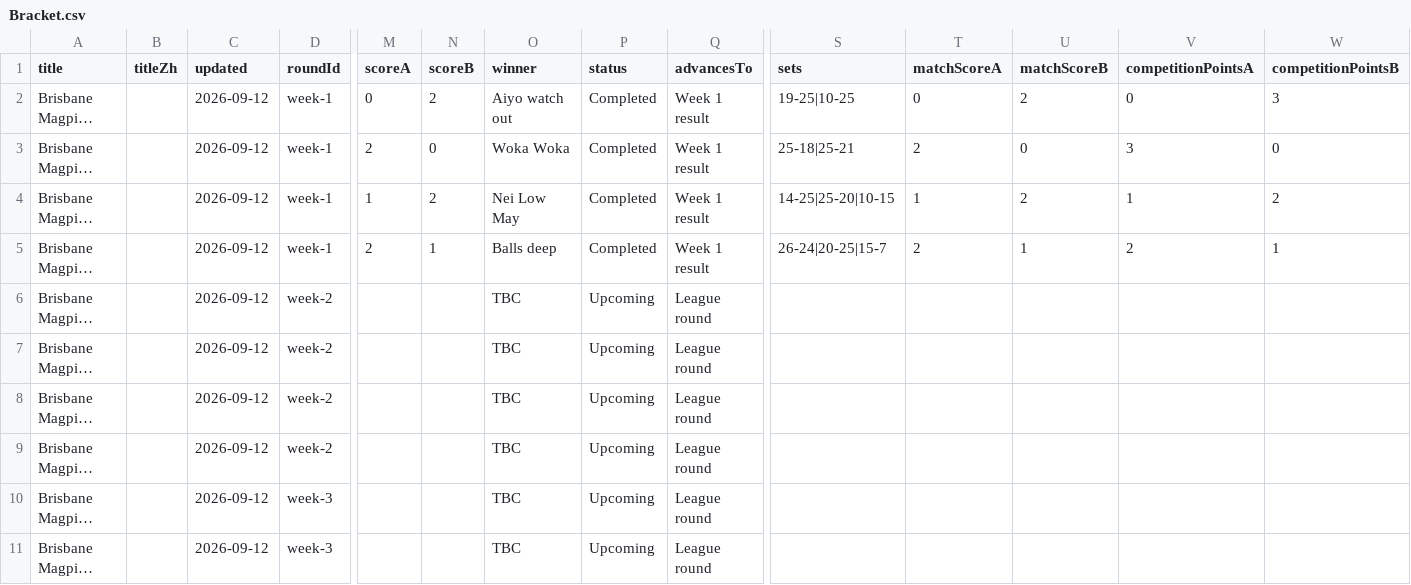
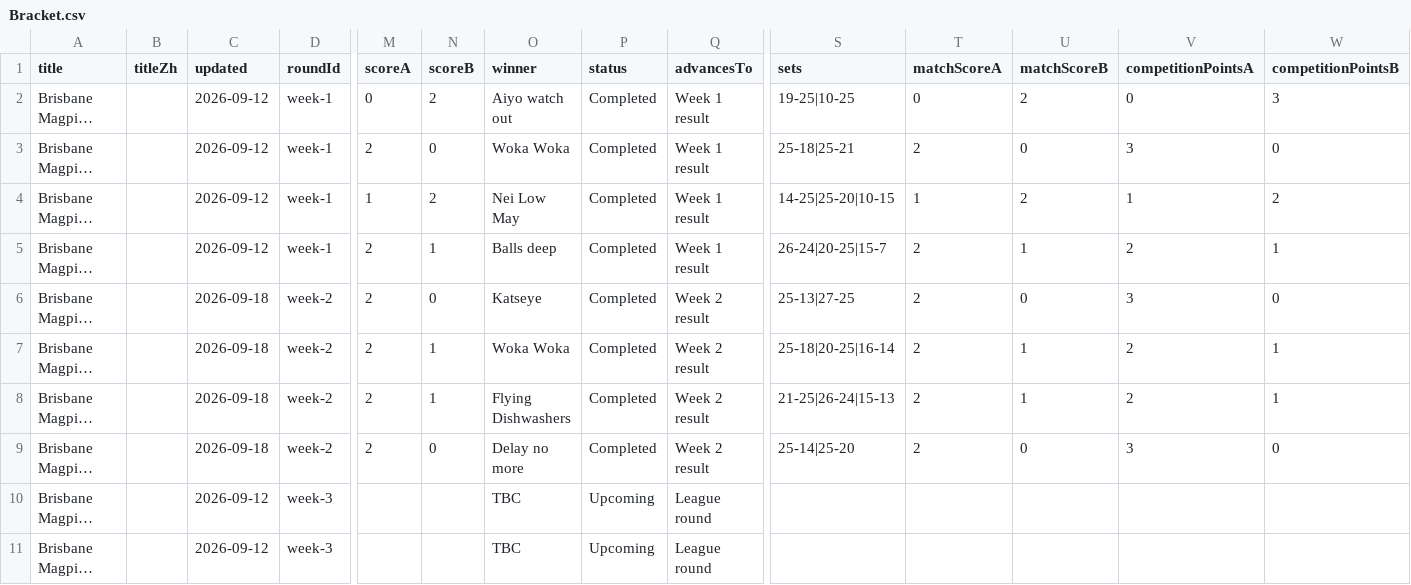
Before and after one commit to jm9jelly/bne-magpies, a CSV file: data-import/sample/Bracket.csv, drawn as a sheet; only a part is shown, gaps mark what is left out; long unchanged cells end in …; the diff names each change by its address in the sheet, - before the commit and + after, or states it on an @@ line.

Commit message:
Update Week 2 league results

```diff
--- a/data-import/sample/Bracket.csv
+++ b/data-import/sample/Bracket.csv
-C6:C9 (updated): 2026-09-12
+C6:C9 (updated): 2026-09-18
-M6:M9 (scoreA): (empty)
+M6:M9 (scoreA): 2
-N6 (scoreB): (empty)
+N6 (scoreB): 0
-O6 (winner): TBC
+O6 (winner): Katseye
-P6:P9 (status): Upcoming
+P6:P9 (status): Completed
-Q6:Q9 (advancesTo): League round
+Q6:Q9 (advancesTo): Week 2 result
-S6 (sets): (empty)
+S6 (sets): 25-13|27-25
-T6:T9 (matchScoreA): (empty)
+T6:T9 (matchScoreA): 2
-U6 (matchScoreB): (empty)
+U6 (matchScoreB): 0
-V6 (competitionPointsA): (empty)
+V6 (competitionPointsA): 3
-W6 (competitionPointsB): (empty)
+W6 (competitionPointsB): 0
-N7:N8 (scoreB): (empty)
+N7:N8 (scoreB): 1
-O7 (winner): TBC
+O7 (winner): Woka Woka
-S7 (sets): (empty)
+S7 (sets): 25-18|20-25|16-14
-U7:U8 (matchScoreB): (empty)
+U7:U8 (matchScoreB): 1
-V7:V8 (competitionPointsA): (empty)
+V7:V8 (competitionPointsA): 2
-W7:W8 (competitionPointsB): (empty)
+W7:W8 (competitionPointsB): 1
-O8 (winner): TBC
+O8 (winner): Flying Dishwashers
-S8 (sets): (empty)
+S8 (sets): 21-25|26-24|15-13
-N9 (scoreB): (empty)
+N9 (scoreB): 0
-O9 (winner): TBC
+O9 (winner): Delay no more
-S9 (sets): (empty)
+S9 (sets): 25-14|25-20
-U9 (matchScoreB): (empty)
+U9 (matchScoreB): 0
-V9 (competitionPointsA): (empty)
+V9 (competitionPointsA): 3
-W9 (competitionPointsB): (empty)
+W9 (competitionPointsB): 0
```
Also changed, not shown: data-import/sample/Rankings.csv, 3 other files.
